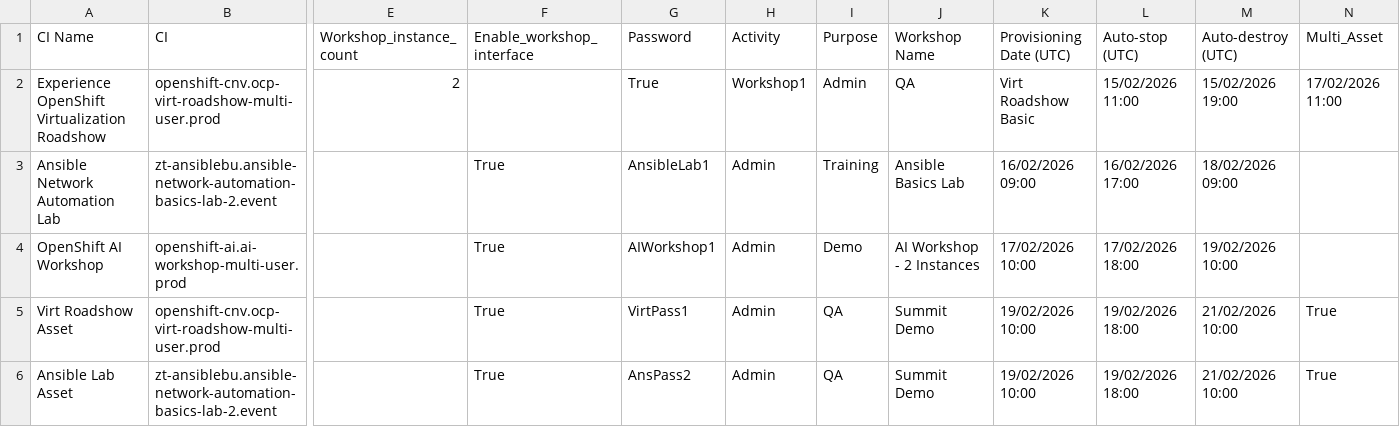
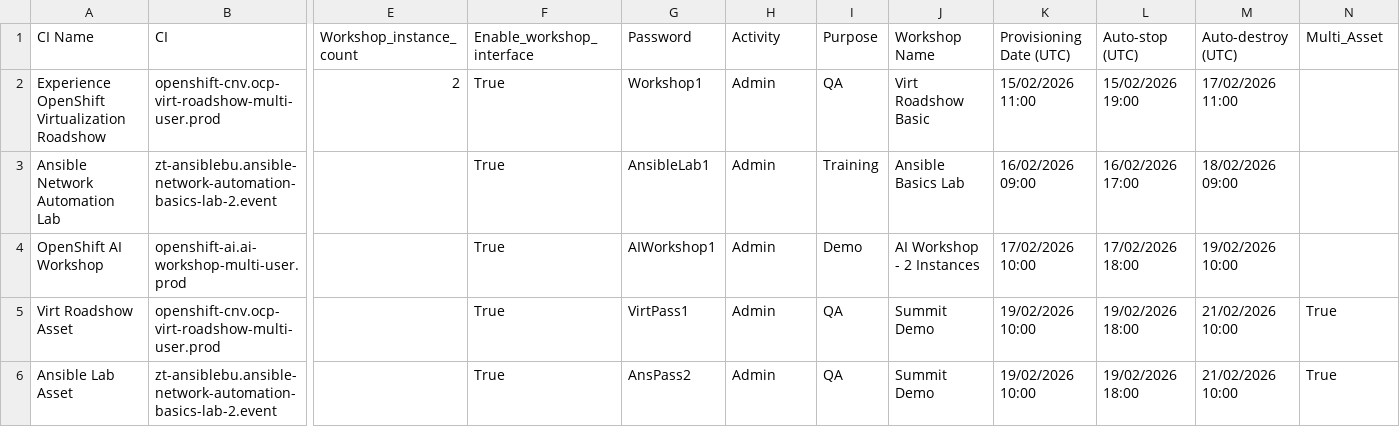
Before and after one commit to bbethell-1/rhdp-flow, a CSV file: RHDP-Scheduler/example_workshop_schedule.csv, drawn as a sheet; only a part is shown, gaps mark what is left out; the diff names each change by its address in the sheet, - before the commit and + after, or states it on an @@ line.

Commit message:
Update example_workshop_schedule.csv

```diff
--- a/RHDP-Scheduler/example_workshop_schedule.csv
+++ b/RHDP-Scheduler/example_workshop_schedule.csv
-F2 (Enable_workshop_interface): (empty)
+F2 (Enable_workshop_interface): True
-G2 (Password): True
+G2 (Password): Workshop1
-H2 (Activity): Workshop1
+H2 (Activity): Admin
-I2 (Purpose): Admin
+I2 (Purpose): QA
-J2 (Workshop Name): QA
+J2 (Workshop Name): Virt Roadshow Basic
-K2 (Provisioning Date (UTC)): Virt Roadshow Basic
+K2 (Provisioning Date (UTC)): 15/02/2026 11:00
-L2 (Auto-stop (UTC)): 15/02/2026 11:00
+L2 (Auto-stop (UTC)): 15/02/2026 19:00
-M2 (Auto-destroy (UTC)): 15/02/2026 19:00
+M2 (Auto-destroy (UTC)): 17/02/2026 11:00
-N2 (Multi_Asset): 17/02/2026 11:00
+N2 (Multi_Asset): (empty)
```
